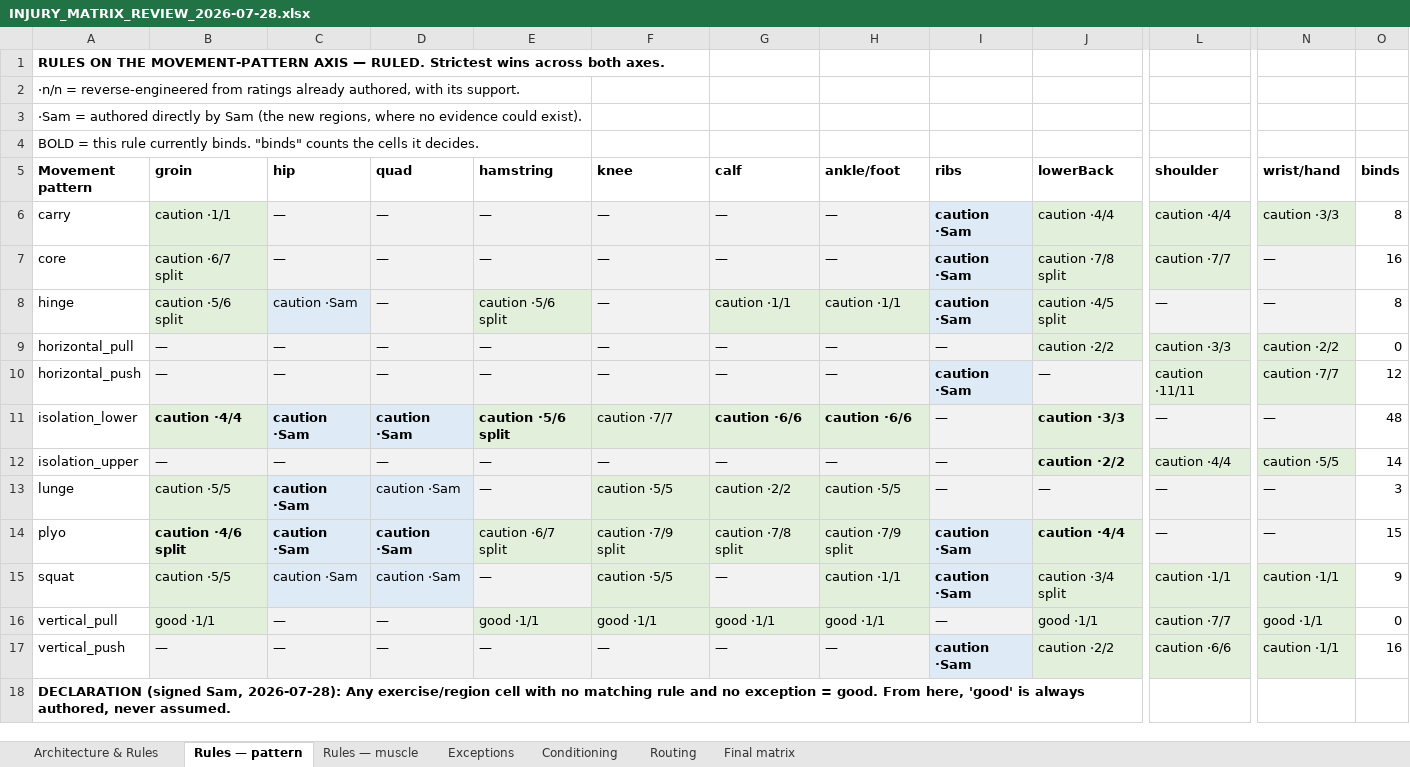
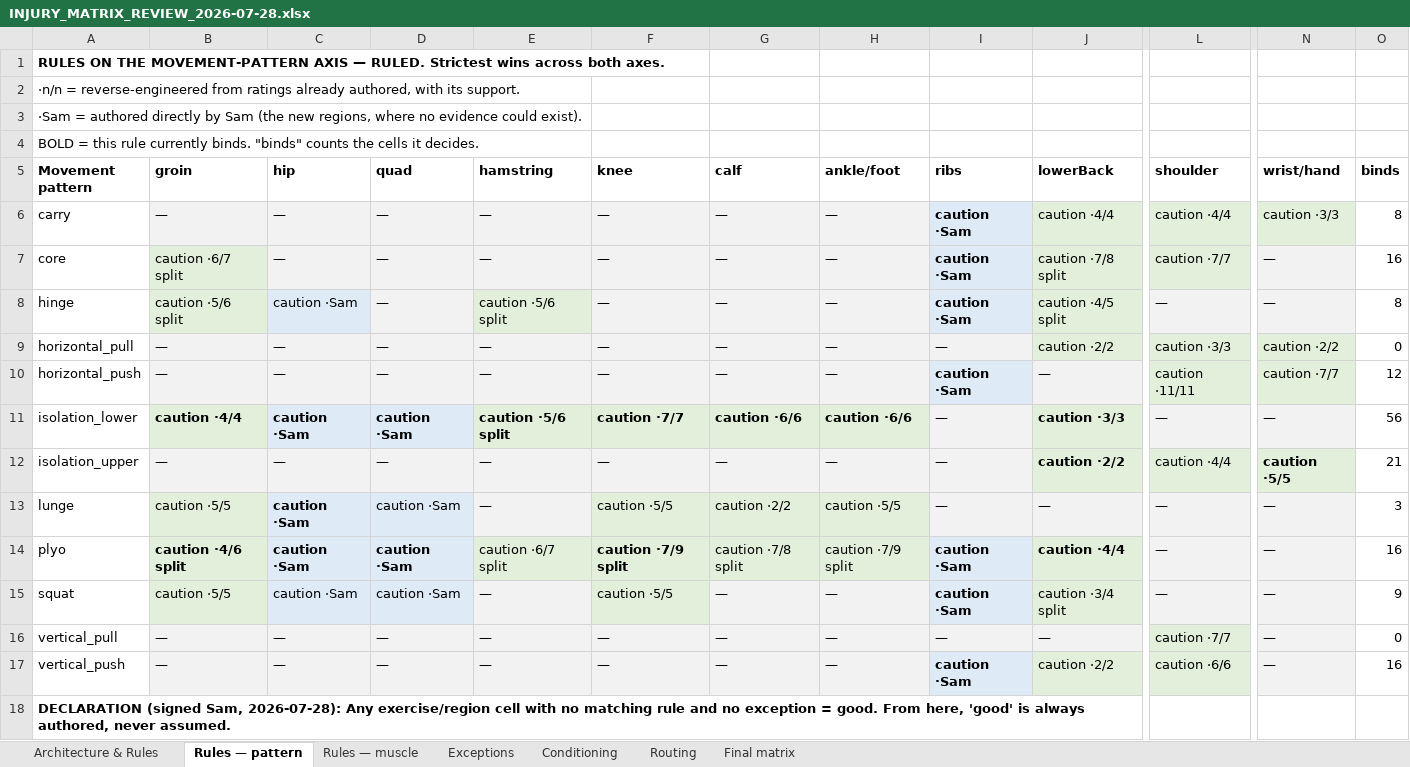
Before and after one commit to sg-screener/local-footy-athlete, an Excel workbook: docs/INJURY_MATRIX_REVIEW_2026-07-28.xlsx, sheet Rules — pattern, drawn as a sheet; only a part is shown, gaps mark what is left out; values as stored, in another font and other column widths than the file's, no borders; the diff names each change by its address in the sheet, - before the commit and + after, or states it on an @@ line.

```diff
--- a/docs/INJURY_MATRIX_REVIEW_2026-07-28.xlsx (sheet Rules — pattern)
+++ b/docs/INJURY_MATRIX_REVIEW_2026-07-28.xlsx (sheet Rules — pattern)
-B6 (groin): caution ·1/1
+B6 (groin): —
-G8 (calf): caution ·1/1
+G8 (calf): —
-H8 (ankle/foot): caution ·1/1
+H8 (ankle/foot): —
-F11 bold: off
+F11 bold: on
-O11 (binds): 48
+O11 (binds): 56
-N12 bold: off
+N12 bold: on
-O12 (binds): 14
+O12 (binds): 21
-F14 bold: off
+F14 bold: on
-O14 (binds): 15
+O14 (binds): 16
-H15 (ankle/foot): caution ·1/1
+H15 (ankle/foot): —
-L15 (shoulder): caution ·1/1
+L15 (shoulder): —
-N15 (wrist/hand): caution ·1/1
+N15 (wrist/hand): —
-B16 (groin): good ·1/1
+B16 (groin): —
-E16 (hamstring): good ·1/1
+E16 (hamstring): —
-F16 (knee): good ·1/1
+F16 (knee): —
-G16 (calf): good ·1/1
+G16 (calf): —
-H16 (ankle/foot): good ·1/1
+H16 (ankle/foot): —
-J16 (lowerBack): good ·1/1
+J16 (lowerBack): —
-N16 (wrist/hand): good ·1/1
+N16 (wrist/hand): —
-N17 (wrist/hand): caution ·1/1
+N17 (wrist/hand): —
```
Also changed, not shown: sheet Final matrix, sheet Rules — muscle, sheet Exceptions, sheet Architecture & Rules, 4 other files.
